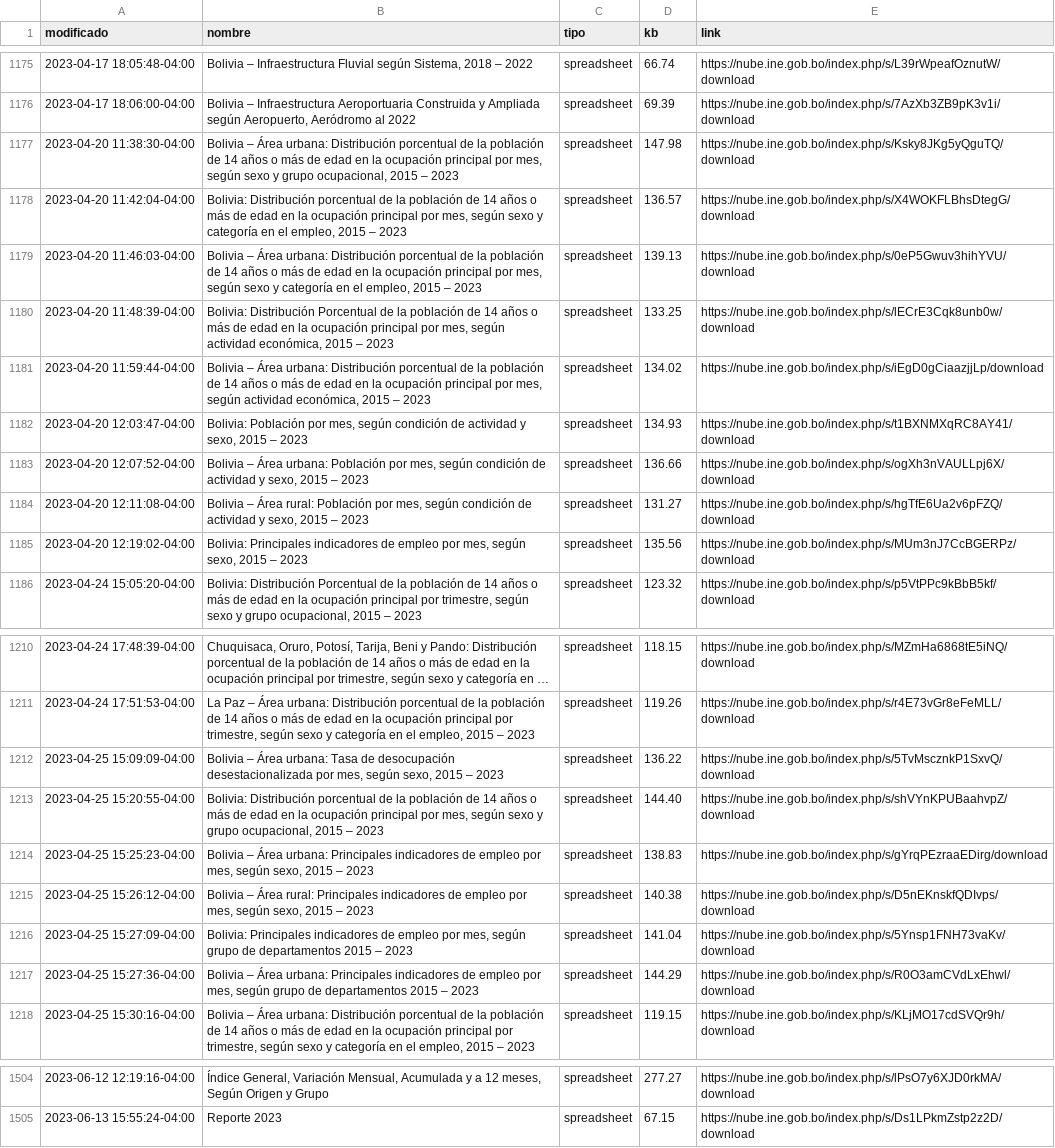
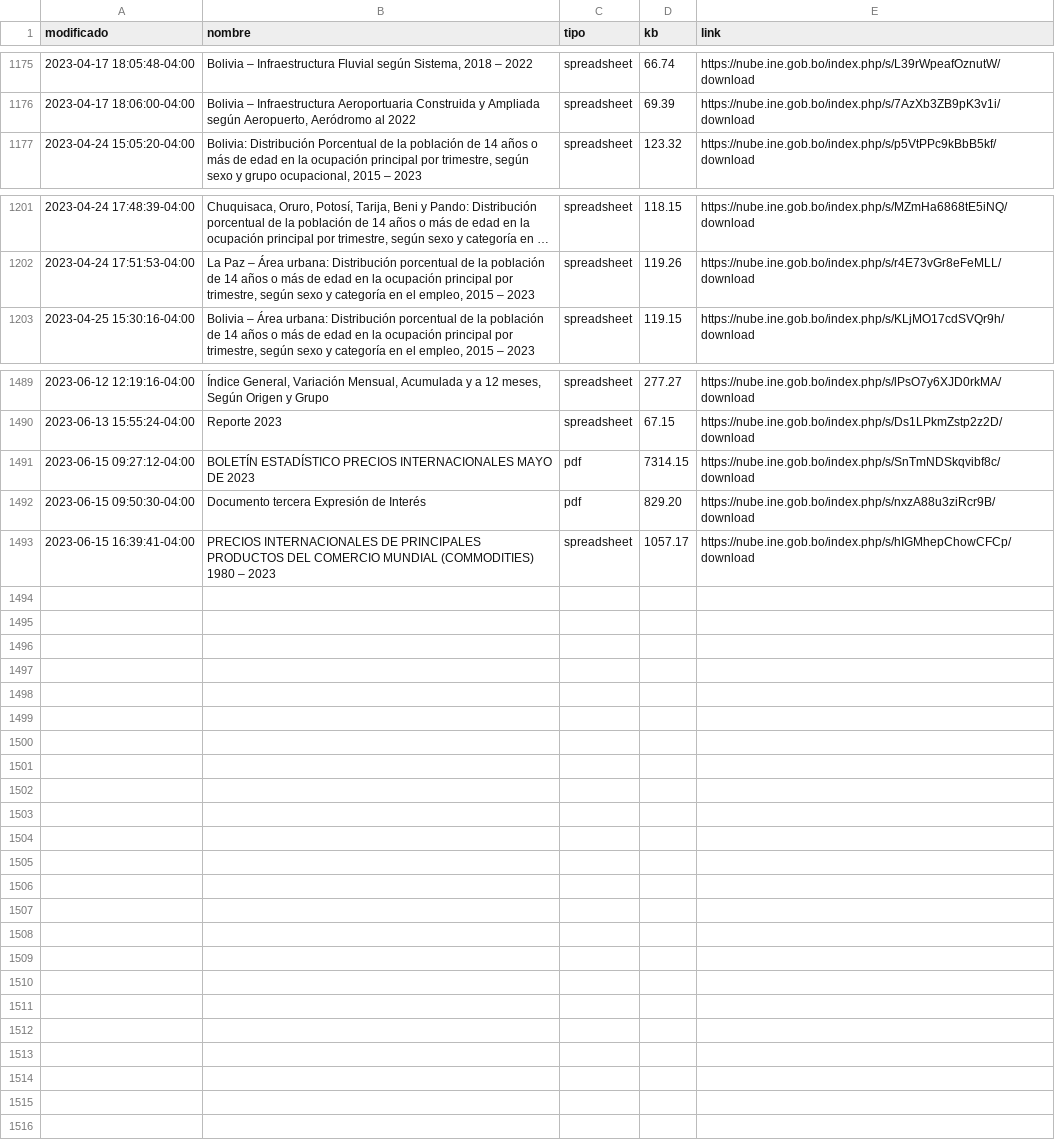
Before and after one commit to mauforonda/catalogo-ine, a CSV file: catalogo_ine_historial.csv, drawn as a sheet; only a part is shown, gaps mark what is left out; long unchanged cells end in …; the diff covers the shown part only.

```diff
--- a/catalogo_ine_historial.csv
+++ b/catalogo_ine_historial.csv
@@ -1178,11 +1178,2 @@ modificado,nombre,tipo,kb,link
 2023-04-17 18:06:00-04:00,"Bolivia – Infraestructura Aeroportuaria Construida y Ampliada según Aeropuerto, Aeródromo al 2022",spreadsheet,69.39,https://nube.ine.gob.bo/index.php/s/7AzXb3ZB9pK3v1i/download
-2023-04-20 11:38:30-04:00,"Bolivia – Área urbana: Distribución porcentual de la población de 14 años o más de edad en la ocupación principal por mes, según sexo y grupo ocupacional, 2015 – 2023",spreadsheet,147.98,https://nube.ine.gob.bo/index.php/s/Ksky8JKg5yQguTQ/download
-2023-04-20 11:42:04-04:00,"Bolivia: Distribución porcentual de la población de 14 años o más de edad en la ocupación principal por mes, según sexo y categoría en el empleo, 2015 – 2023",spreadsheet,136.57,https://nube.ine.gob.bo/index.php/s/X4WOKFLBhsDtegG/download
-2023-04-20 11:46:03-04:00,"Bolivia – Área urbana: Distribución porcentual de la población de 14 años o más de edad en la ocupación principal por mes, según sexo y categoría en el empleo, 2015 – 2023",spreadsheet,139.13,https://nube.ine.gob.bo/index.php/s/0eP5Gwuv3hihYVU/download
-2023-04-20 11:48:39-04:00,"Bolivia: Distribución Porcentual de la población de 14 años o más de edad en la ocupación principal por mes, según actividad económica, 2015 – 2023",spreadsheet,133.25,https://nube.ine.gob.bo/index.php/s/lECrE3Cqk8unb0w/download
-2023-04-20 11:59:44-04:00,"Bolivia – Área urbana: Distribución porcentual de la población de 14 años o más de edad en la ocupación principal por mes, según actividad económica, 2015 – 2023",spreadsheet,134.02,https://nube.ine.gob.bo/index.php/s/iEgD0gCiaazjjLp/download
-2023-04-20 12:03:47-04:00,"Bolivia: Población por mes, según condición de actividad y sexo, 2015 – 2023",spreadsheet,134.93,https://nube.ine.gob.bo/index.php/s/t1BXNMXqRC8AY41/download
-2023-04-20 12:07:52-04:00,"Bolivia – Área urbana: Población por mes, según condición de actividad y sexo, 2015 – 2023",spreadsheet,136.66,https://nube.ine.gob.bo/index.php/s/ogXh3nVAULLpj6X/download
-2023-04-20 12:11:08-04:00,"Bolivia – Área rural: Población por mes, según condición de actividad y sexo, 2015 – 2023",spreadsheet,131.27,https://nube.ine.gob.bo/index.php/s/hgTfE6Ua2v6pFZQ/download
-2023-04-20 12:19:02-04:00,"Bolivia: Principales indicadores de empleo por mes, según sexo, 2015 – 2023",spreadsheet,135.56,https://nube.ine.gob.bo/index.php/s/MUm3nJ7CcBGERPz/download
 2023-04-24 15:05:20-04:00,"Bolivia: Distribución Porcentual de la población de 14 años o más de edad en la ocupación principal por trimestre, según sexo y grupo ocupacional, 2015 – 2023",spreadsheet,123.32,https://nube.ine.gob.bo/index.php/s/p5VtPPc9kBbB5kf/download
@@ -1213,8 +1204,2 @@ modificado,nombre,tipo,kb,link
 2023-04-24 17:51:53-04:00,"La Paz – Área urbana: Distribución porcentual de la población de 14 años o más de edad en la ocupación principal por trimestre, según sexo y categoría en el empleo, 2015 – 2023",spreadsheet,119.26,https://nube.ine.gob.bo/index.php/s/r4E73vGr8eFeMLL/download
-2023-04-25 15:09:09-04:00,"Bolivia – Área urbana: Tasa de desocupación desestacionalizada por mes, según sexo, 2015 – 2023",spreadsheet,136.22,https://nube.ine.gob.bo/index.php/s/5TvMscznkP1SxvQ/download
-2023-04-25 15:20:55-04:00,"Bolivia: Distribución porcentual de la población de 14 años o más de edad en la ocupación principal por mes, según sexo y grupo ocupacional, 2015 – 2023",spreadsheet,144.40,https://nube.ine.gob.bo/index.php/s/shVYnKPUBaahvpZ/download
-2023-04-25 15:25:23-04:00,"Bolivia – Área urbana: Principales indicadores de empleo por mes, según sexo, 2015 – 2023",spreadsheet,138.83,https://nube.ine.gob.bo/index.php/s/gYrqPEzraaEDirg/download
-2023-04-25 15:26:12-04:00,"Bolivia – Área rural: Principales indicadores de empleo por mes, según sexo, 2015 – 2023",spreadsheet,140.38,https://nube.ine.gob.bo/index.php/s/D5nEKnskfQDIvps/download
-2023-04-25 15:27:09-04:00,"Bolivia: Principales indicadores de empleo por mes, según grupo de departamentos 2015 – 2023",spreadsheet,141.04,https://nube.ine.gob.bo/index.php/s/5Ynsp1FNH73vaKv/download
-2023-04-25 15:27:36-04:00,"Bolivia – Área urbana: Principales indicadores de empleo por mes, según grupo de departamentos 2015 – 2023",spreadsheet,144.29,https://nube.ine.gob.bo/index.php/s/R0O3amCVdLxEhwl/download
 2023-04-25 15:30:16-04:00,"Bolivia – Área urbana: Distribución porcentual de la población de 14 años o más de edad en la ocupación principal por trimestre, según sexo y categoría en el empleo, 2015 – 2023",spreadsheet,119.15,https://nube.ine.gob.bo/index.php/s/KLjMO17cdSVQr9h/download
@@ -1507 +1492,4 @@ modificado,nombre,tipo,kb,link
 2023-06-13 15:55:24-04:00,Reporte 2023,spreadsheet,67.15,https://nube.ine.gob.bo/index.php/s/Ds1LPkmZstp2z2D/download
+2023-06-15 09:27:12-04:00,BOLETÍN ESTADÍSTICO PRECIOS INTERNACIONALES MAYO DE 2023,pdf,7314.15,https://nube.ine.gob.bo/index.php/s/SnTmNDSkqvibf8c/download
+2023-06-15 09:50:30-04:00,Documento tercera Expresión de Interés,pdf,829.20,https://nube.ine.gob.bo/index.php/s/nxzA88u3ziRcr9B/download
+2023-06-15 16:39:41-04:00,PRECIOS INTERNACIONALES DE PRINCIPALES PRODUCTOS DEL COMERCIO MUNDIAL (COMMODITIES) 1980 – 2023,spreadsheet,1057.17,https://nube.ine.gob.bo/index.php/s/hIGMhepChowCFCp/download
```
Also changed, not shown: 66 moved rows elsewhere in this file, catalogo_ine.csv.
